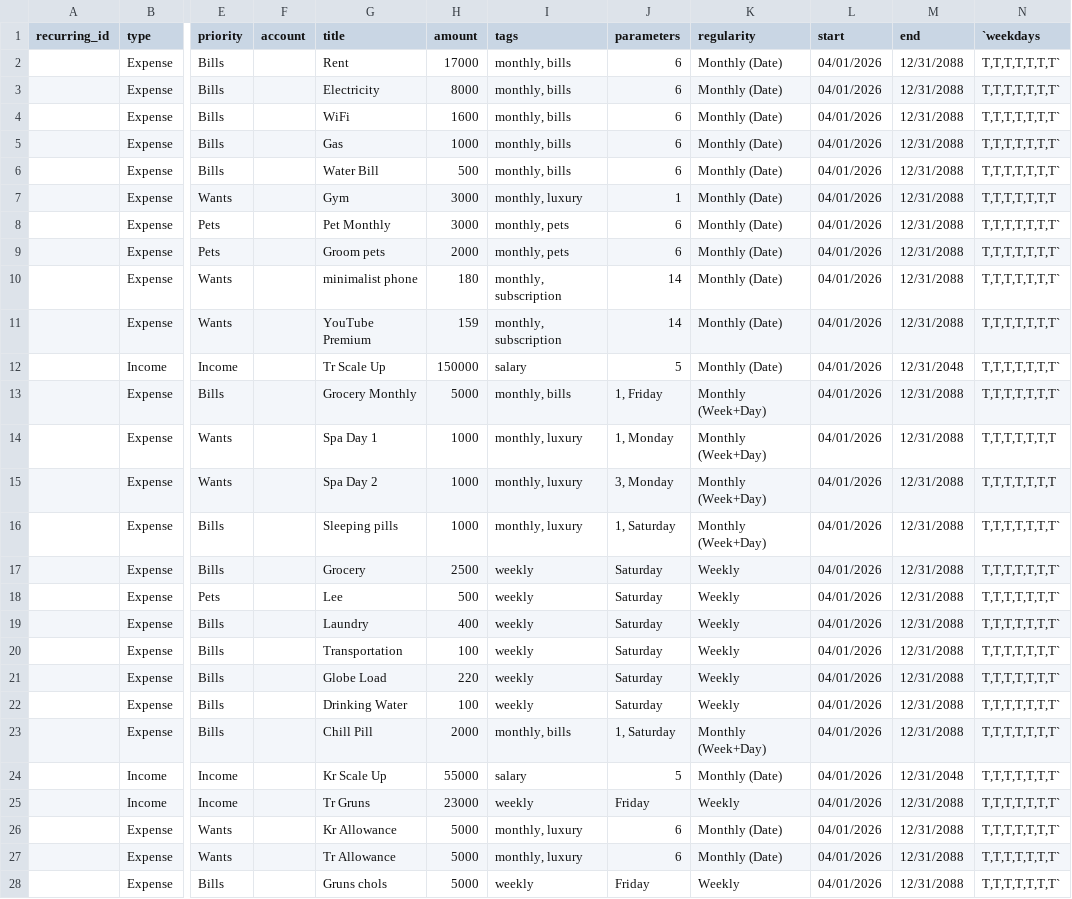
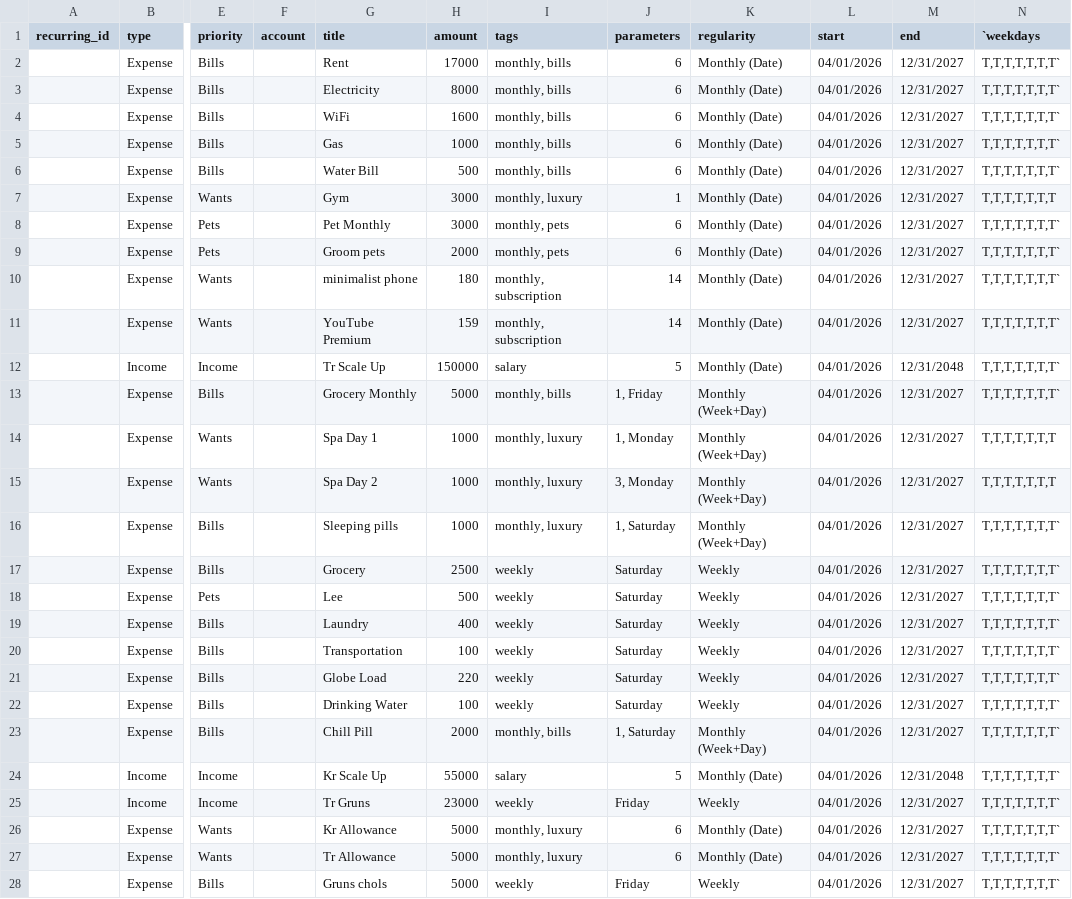
Before and after one commit to kolehiyolo/persn-adulting_101_v2, a CSV file: client/public/data/users/0004-Tristan/input/transactions-recurring.csv, drawn as a sheet; only a part is shown, gaps mark what is left out; the diff names each change by its address in the sheet, - before the commit and + after, or states it on an @@ line.

```diff
--- a/client/public/data/users/0004-Tristan/input/transactions-recurring.csv
+++ b/client/public/data/users/0004-Tristan/input/transactions-recurring.csv
-M2:M11 (end): 12/31/2088
+M2:M11 (end): 12/31/2027
-M13:M23 (end): 12/31/2088
+M13:M23 (end): 12/31/2027
-M25:M28 (end): 12/31/2088
+M25:M28 (end): 12/31/2027
```
Also changed, not shown: 6 other files.
